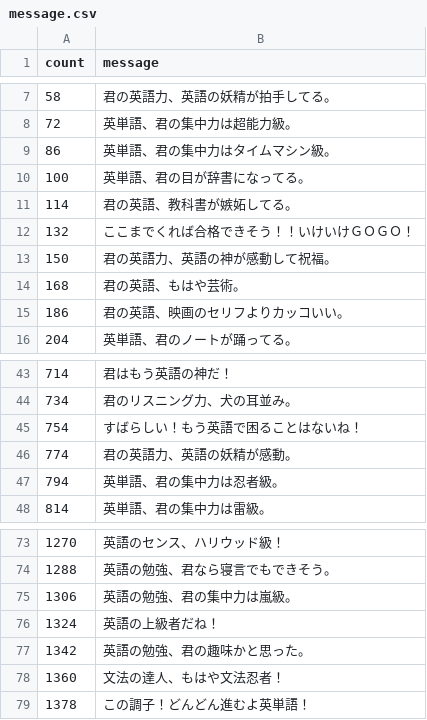
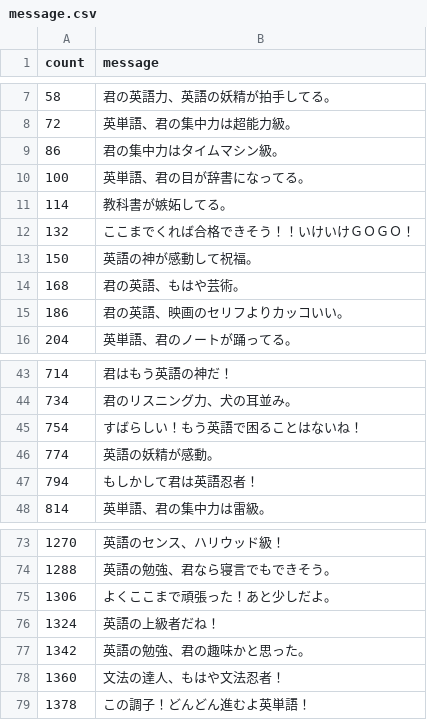
Before and after one commit to AA-ishi/E-wode, a CSV file: message.csv, drawn as a sheet; only a part is shown, gaps mark what is left out; the diff covers the shown part only.

Commit message:
Update message.csv

```diff
--- a/message.csv
+++ b/message.csv
@@ -8,7 +8,7 @@
 72,英単語、君の集中力は超能力級。
-86,英単語、君の集中力はタイムマシン級。
+86,君の集中力はタイムマシン級。
 100,英単語、君の目が辞書になってる。
-114, 君の英語、教科書が嫉妬してる。
+114,教科書が嫉妬してる。
 132,ここまでくれば合格できそう！！いけいけＧＯＧＯ！
-150, 君の英語力、英語の神が感動して祝福。
+150, 英語の神が感動して祝福。
 168, 君の英語、もはや芸術。
@@ -45,4 +45,4 @@
 754,すばらしい！もう英語で困ることはないね！
-774, 君の英語力、英語の妖精が感動。
-794,英単語、君の集中力は忍者級。
+774, 英語の妖精が感動。
+794, もしかして君は英語忍者！
 814,英単語、君の集中力は雷級。
@@ -74,2 +74,2 @@
 1288, 英語の勉強、君なら寝言でもできそう。
-1306, 英語の勉強、君の集中力は嵐級。
+1306, よくここまで頑張った！あと少しだよ。
```
Also changed, not shown: 12 edited cells elsewhere in this file.
